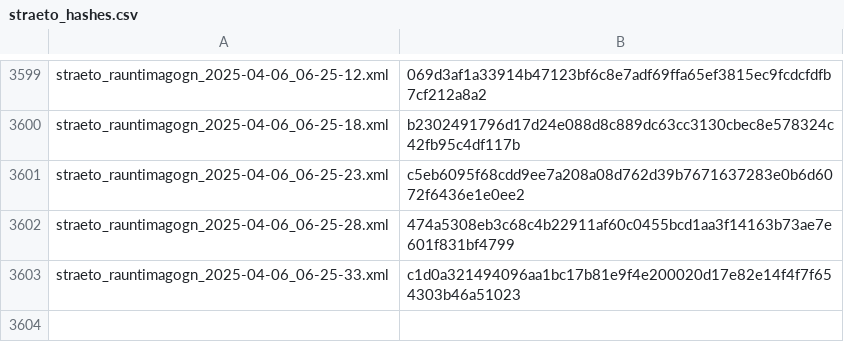
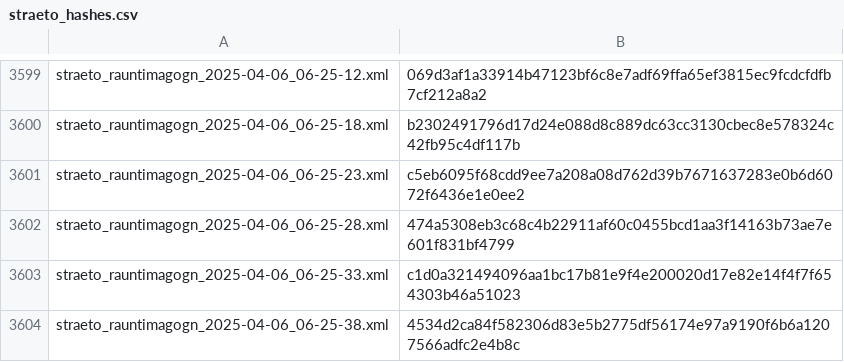
Before and after one commit to odinndagur/straeto_rauntimagogn_hashes, a CSV file: straeto_hashes.csv, drawn as a sheet; only a part is shown, gaps mark what is left out.

Commit message:
Log hash for straeto_rauntimagogn_2025-04-06_06-25-38.xml

```diff
--- a/straeto_hashes.csv
+++ b/straeto_hashes.csv
@@ -3603 +3603,2 @@ straeto_rauntimagogn_2025-04-06_06-25-28.xml,474a5308eb3c68c4b22911af60c0455bcd1
 straeto_rauntimagogn_2025-04-06_06-25-33.xml,c1d0a321494096aa1bc17b81e9f4e200020d17e82e14f4f7f654303b46a51023
+straeto_rauntimagogn_2025-04-06_06-25-38.xml,4534d2ca84f582306d83e5b2775df56174e97a9190f6b6a1207566adfc2e4b8c
```
